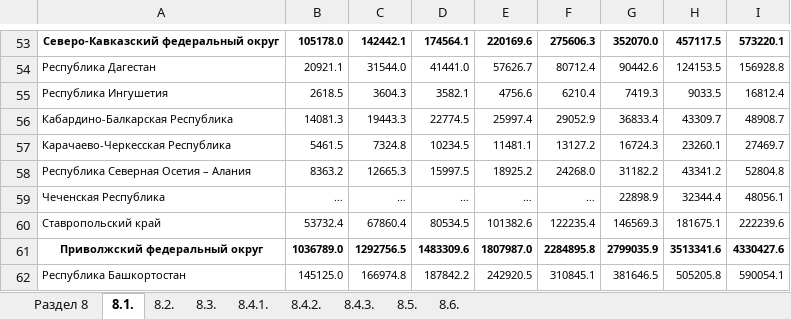
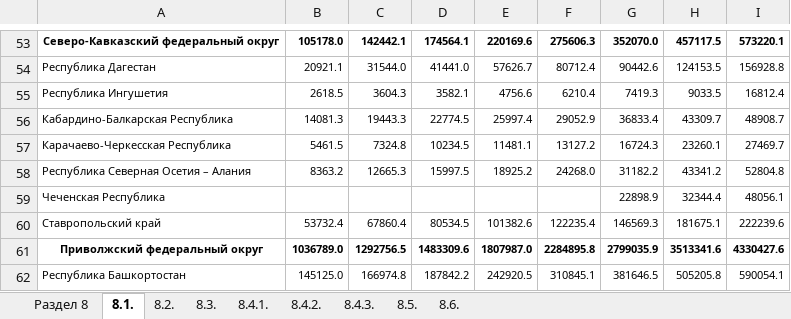
Before and after one commit to fastnets/Environmental-monitoring-of-water-resources, an Excel workbook: notebooks/merge/Pril-Region_Pokaz_2024/Раздел 8 - Валовой региональный продукт.xlsx, sheet 8.1., drawn as a sheet; only a part is shown, gaps mark what is left out; values as stored, in another font and other column widths than the file's, no borders; charts and pictures not drawn; the diff names each change by its address in the sheet, - before the commit and + after, or states it on an @@ line.

Commit message:
normalization of regions

```diff
--- a/notebooks/merge/Pril-Region_Pokaz_2024/Раздел 8 - Валовой региональный продукт.xlsx (sheet 8.1.)
+++ b/notebooks/merge/Pril-Region_Pokaz_2024/Раздел 8 - Валовой региональный продукт.xlsx (sheet 8.1.)
-B59: …
+B59: (empty)
-C59: …
+C59: (empty)
-D59: …
+D59: (empty)
-E59: …
+E59: (empty)
-F59: …
+F59: (empty)
```
Also changed, not shown: 4 other files.
